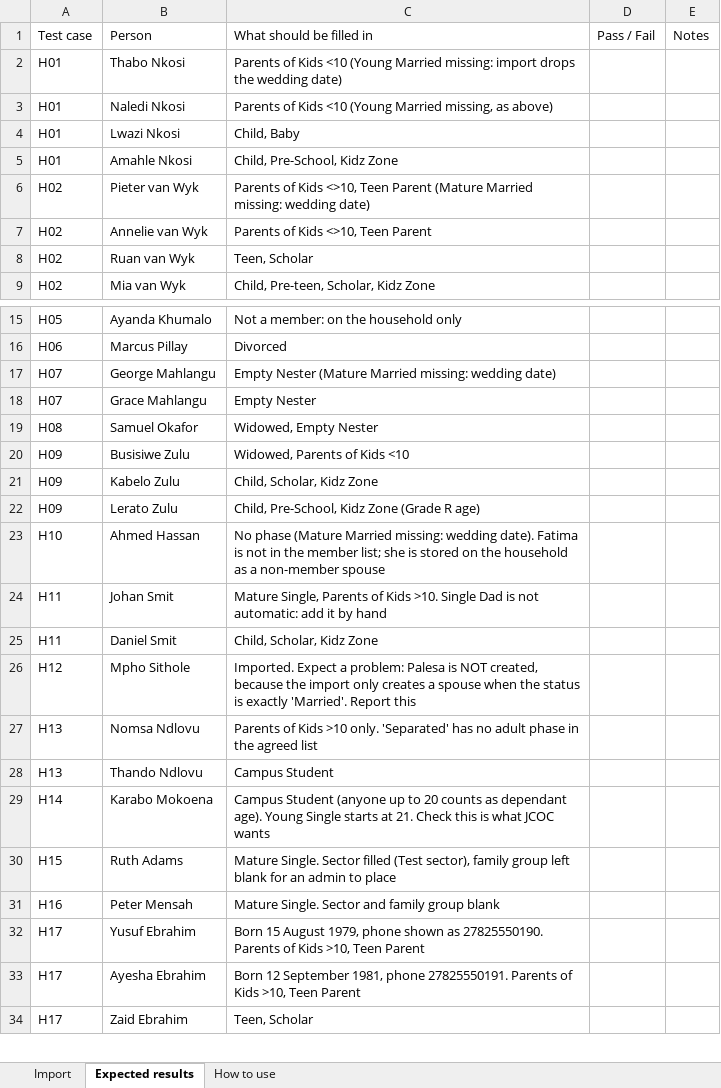
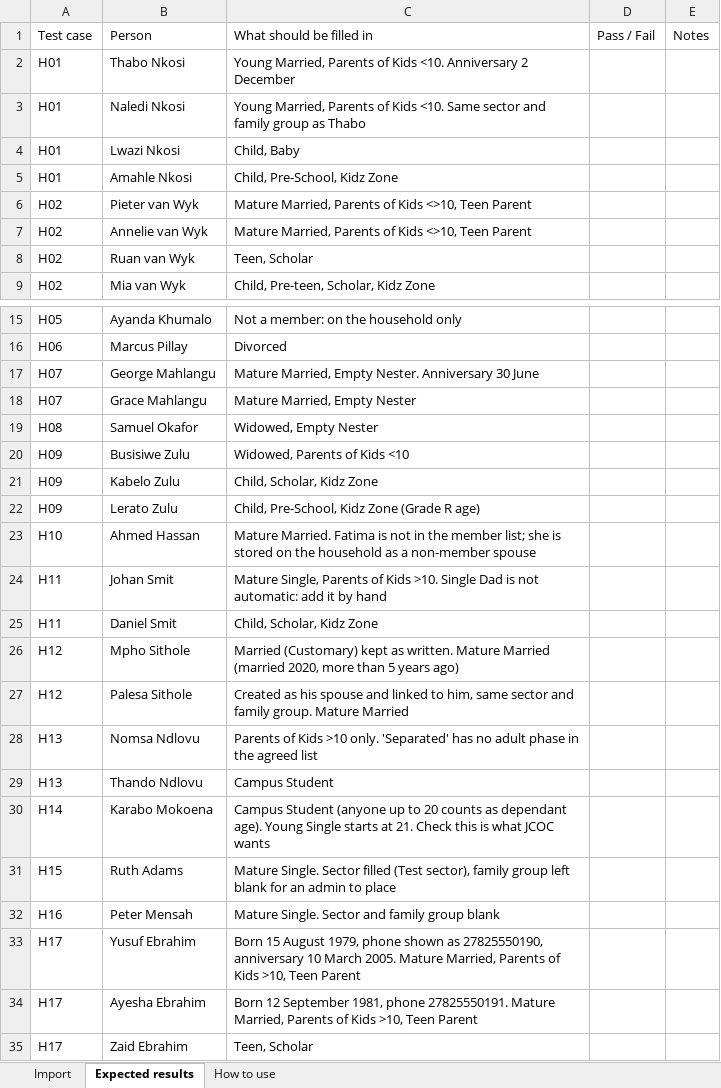
Before and after one commit to sifsib/jcoc-hub, an Excel workbook: docs/testing/JCOC-Hub-Test-Members.xlsx, sheet Expected results, drawn as a sheet; only a part is shown, gaps mark what is left out; values as stored, in another font and other column widths than the file's, no borders; addresses are those after the commit; the diff names each change by its address in the sheet, - before the commit and + after, or states it on an @@ line.

```diff
--- a/docs/testing/JCOC-Hub-Test-Members.xlsx (sheet Expected results)
+++ b/docs/testing/JCOC-Hub-Test-Members.xlsx (sheet Expected results)
-C2: Parents of Kids <10 (Young Married missing: import drops the wedding date)
+C2: Young Married, Parents of Kids <10. Anniversary 2 December
-C3: Parents of Kids <10 (Young Married missing, as above)
+C3: Young Married, Parents of Kids <10. Same sector and family group as Thabo
-C6: Parents of Kids <>10, Teen Parent (Mature Married missing: wedding date)
+C6: Mature Married, Parents of Kids <>10, Teen Parent
-C7: Parents of Kids <>10, Teen Parent
+C7: Mature Married, Parents of Kids <>10, Teen Parent
-C17: Empty Nester (Mature Married missing: wedding date)
+C17: Mature Married, Empty Nester. Anniversary 30 June
-C18: Empty Nester
+C18: Mature Married, Empty Nester
-C23: No phase (Mature Married missing: wedding date). Fatima is…
+C23: Mature Married. Fatima is…
-C26: Imported. Expect a problem: Palesa is NOT created, because the import only creates a spouse when the status is exactly 'Married'. Report this
+C26: Married (Customary) kept as written. Mature Married (married 2020, more than 5 years ago)
+row 27: H12 | Palesa Sithole | Created as his spouse and linked to him, same sector and family group. Mature Married
-C33: …shown as 27825550190. Parents of…
+C33: …shown as 27825550190, anniversary 10 March 2005. Mature Married, Parents of…
-C34: …phone 27825550191. Parents of…
+C34: …phone 27825550191. Mature Married, Parents of…
```
Also changed, not shown: sheet How to use, 7 other files.
